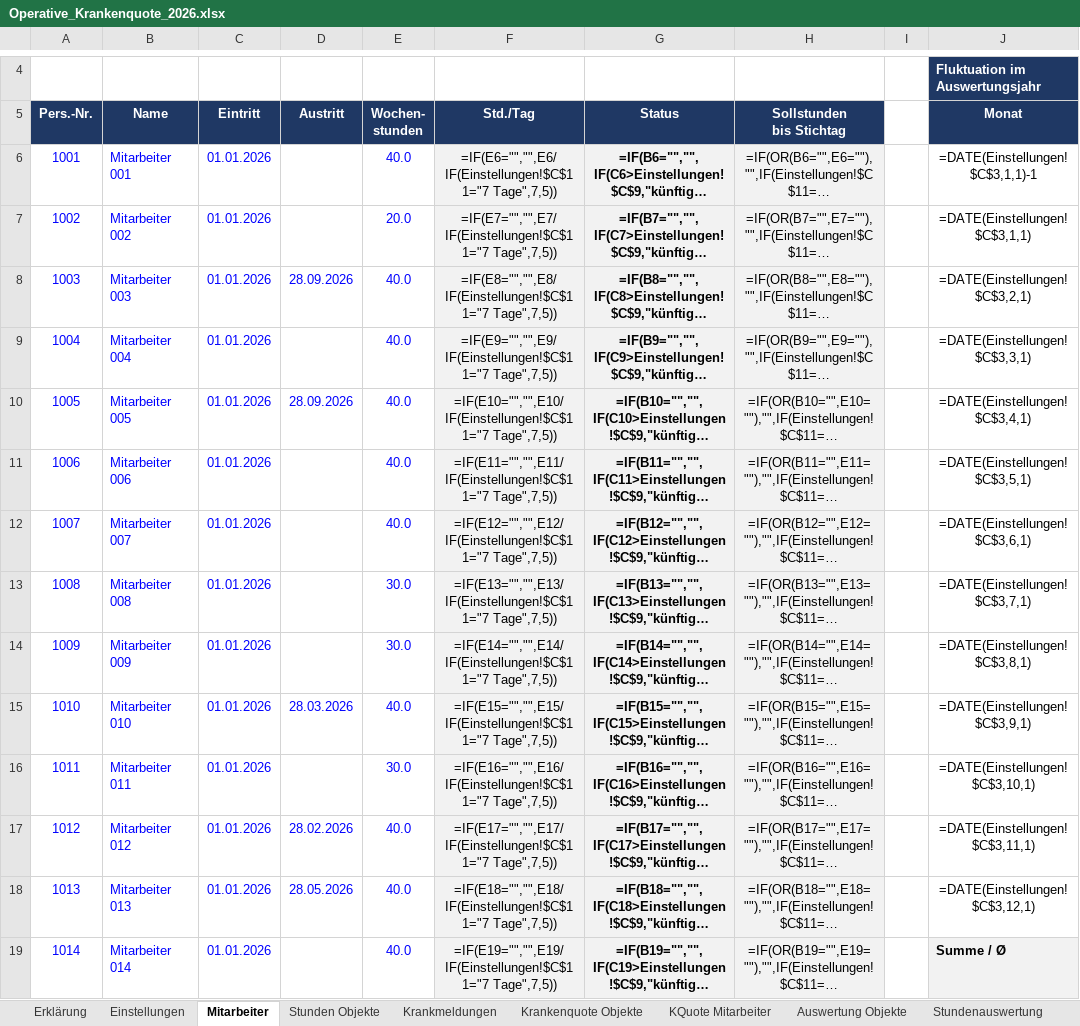
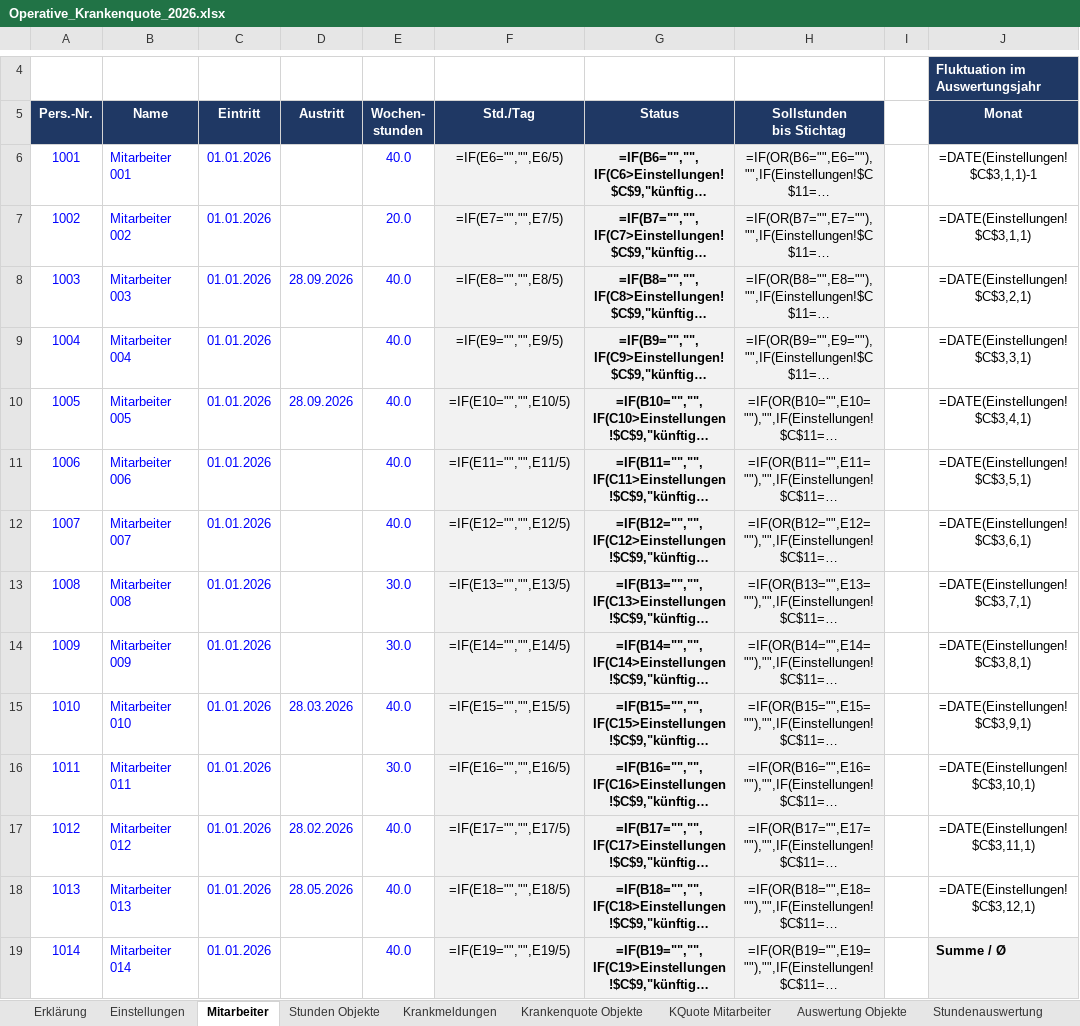
Before and after one commit to bloodvenomark/agency-agents, an Excel workbook: dokumente/Operative_Krankenquote_2026.xlsx, sheet Mitarbeiter, drawn as a sheet; only a part is shown, gaps mark what is left out; long unchanged cells end in …; values as stored, in another font and other column widths than the file's, no borders; formulas without a stored value are shown as written; charts and pictures and conditional formats not drawn; the diff covers the shown part only; the diff names each change by its address in the sheet, - before the commit and + after, or states it on an @@ line.

```diff
--- a/dokumente/Operative_Krankenquote_2026.xlsx (sheet Mitarbeiter)
+++ b/dokumente/Operative_Krankenquote_2026.xlsx (sheet Mitarbeiter)
-F6 (Std./Tag): =IF(E6="","",E6/IF(Einstellungen!$C$11="7 Tage",7,5))
+F6 (Std./Tag): =IF(E6="","",E6/5)
-F7 (Std./Tag): =IF(E7="","",E7/IF(Einstellungen!$C$11="7 Tage",7,5))
+F7 (Std./Tag): =IF(E7="","",E7/5)
-F8 (Std./Tag): =IF(E8="","",E8/IF(Einstellungen!$C$11="7 Tage",7,5))
+F8 (Std./Tag): =IF(E8="","",E8/5)
-F9 (Std./Tag): =IF(E9="","",E9/IF(Einstellungen!$C$11="7 Tage",7,5))
+F9 (Std./Tag): =IF(E9="","",E9/5)
-F10 (Std./Tag): =IF(E10="","",E10/IF(Einstellungen!$C$11="7 Tage",7,5))
+F10 (Std./Tag): =IF(E10="","",E10/5)
-F11 (Std./Tag): =IF(E11="","",E11/IF(Einstellungen!$C$11="7 Tage",7,5))
+F11 (Std./Tag): =IF(E11="","",E11/5)
-F12 (Std./Tag): =IF(E12="","",E12/IF(Einstellungen!$C$11="7 Tage",7,5))
+F12 (Std./Tag): =IF(E12="","",E12/5)
-F13 (Std./Tag): =IF(E13="","",E13/IF(Einstellungen!$C$11="7 Tage",7,5))
+F13 (Std./Tag): =IF(E13="","",E13/5)
-F14 (Std./Tag): =IF(E14="","",E14/IF(Einstellungen!$C$11="7 Tage",7,5))
+F14 (Std./Tag): =IF(E14="","",E14/5)
-F15 (Std./Tag): =IF(E15="","",E15/IF(Einstellungen!$C$11="7 Tage",7,5))
+F15 (Std./Tag): =IF(E15="","",E15/5)
-F16 (Std./Tag): =IF(E16="","",E16/IF(Einstellungen!$C$11="7 Tage",7,5))
+F16 (Std./Tag): =IF(E16="","",E16/5)
-F17 (Std./Tag): =IF(E17="","",E17/IF(Einstellungen!$C$11="7 Tage",7,5))
+F17 (Std./Tag): =IF(E17="","",E17/5)
-F18 (Std./Tag): =IF(E18="","",E18/IF(Einstellungen!$C$11="7 Tage",7,5))
+F18 (Std./Tag): =IF(E18="","",E18/5)
-F19 (Std./Tag): =IF(E19="","",E19/IF(Einstellungen!$C$11="7 Tage",7,5))
+F19 (Std./Tag): =IF(E19="","",E19/5)
```
Also changed, not shown: 186 edited cells elsewhere in this sheet, sheet Auswertung Objekte, sheet Erklärung, sheet Einstellungen.
